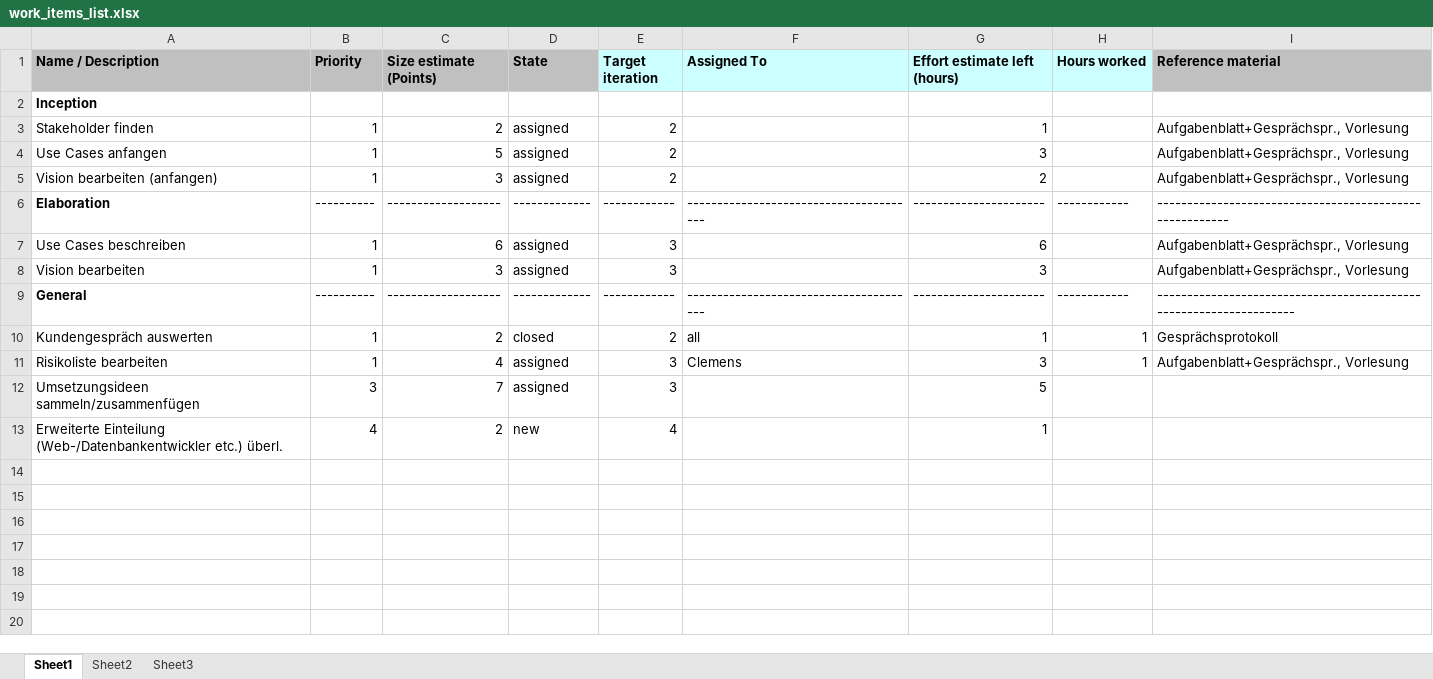
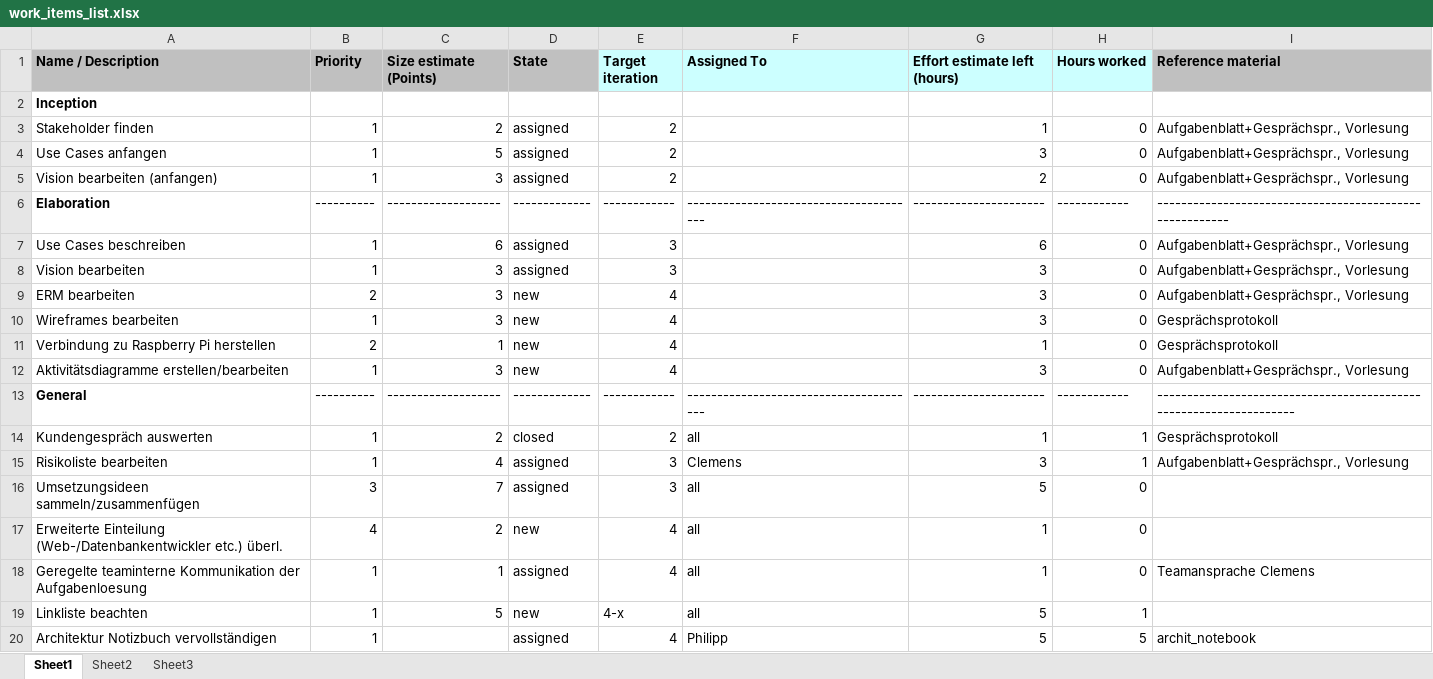
Before and after one commit to senorfelipe/Wetterstation, an Excel workbook: project_docs/work_items_list.xlsx, sheet Sheet1, drawn as a sheet; values as stored, in another font and other column widths than the file's, no borders; charts and pictures not drawn; addresses are those after the commit; the diff names each change by its address in the sheet, - before the commit and + after, or states it on an @@ line.

Commit message:
Additions regarding project docs

```diff
--- a/project_docs/work_items_list.xlsx (sheet Sheet1)
+++ b/project_docs/work_items_list.xlsx (sheet Sheet1)
-H3:H5 (Hours worked): (empty)
+H3:H5 (Hours worked): 0
-H7:H8 (Hours worked): (empty)
+H7:H8 (Hours worked): 0
+row 9: ERM bearbeiten | 2 | 3 | new | 4 |  | 3 | 0 | Aufgabenblatt+Gesprächspr., Vorlesung
+row 10: Wireframes bearbeiten | 1 | 3 | new | 4 |  | 3 | 0 | Gesprächsprotokoll
+row 11: Verbindung zu Raspberry Pi herstellen | 2 | 1 | new | 4 |  | 1 | 0 | Gesprächsprotokoll
+row 12: Aktivitätsdiagramme erstellen/bearbeiten | 1 | 3 | new | 4 |  | 3 | 0 | Aufgabenblatt+Gesprächspr., Vorlesung
-F16:F17 (Assigned To): (empty)
+F16:F17 (Assigned To): all
-H16:H17 (Hours worked): (empty)
+H16:H17 (Hours worked): 0
+row 18: Geregelte teaminterne Kommunikation der Aufgabenloesung | 1 | 1 | assigned | 4 | all | 1 | 0 | Teamansprache Clemens
+row 19: Linkliste beachten | 1 | 5 | new | 4-x | all | 5 | 1
+row 20: Architektur Notizbuch vervollständigen | 1 |  | assigned | 4 | Philipp | 5 | 5 | archit_notebook
```
Also changed, not shown: 2 other files.
